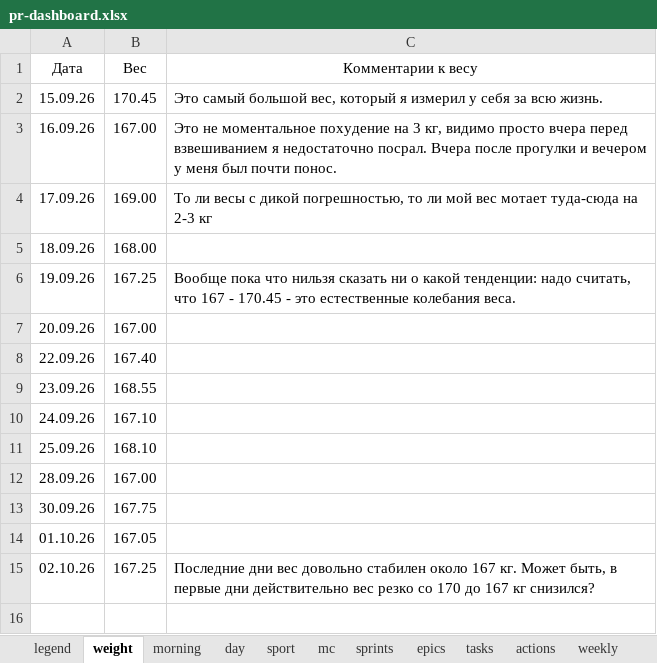
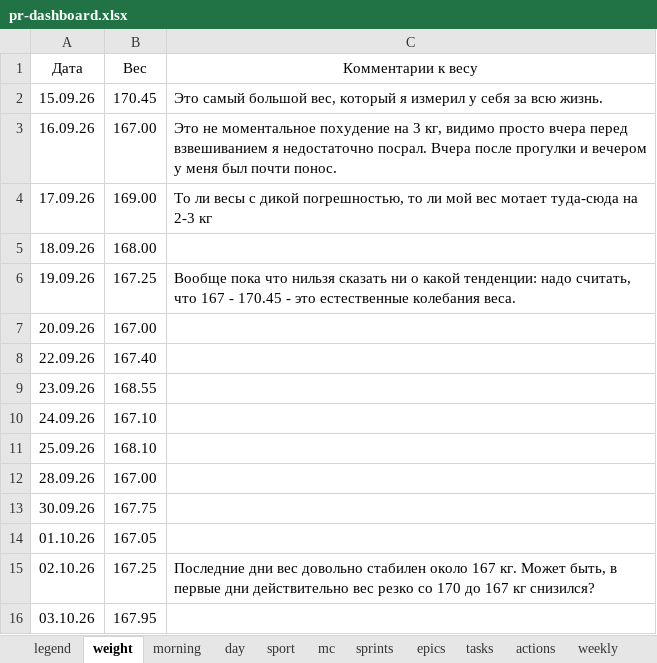
Before and after one commit to slqamsk/pr, an Excel workbook: files/pr-dashboard.xlsx, sheet weight, drawn as a sheet; values as stored, in another font and other column widths than the file's, no borders; charts and pictures not drawn; the diff names each change by its address in the sheet, - before the commit and + after, or states it on an @@ line.

```diff
--- a/files/pr-dashboard.xlsx (sheet weight)
+++ b/files/pr-dashboard.xlsx (sheet weight)
+row 16: 03.10.26 | 167.95
```
Also changed, not shown: sheet tasks, sheet sport, sheet morning, sheet day, 15 other files.
